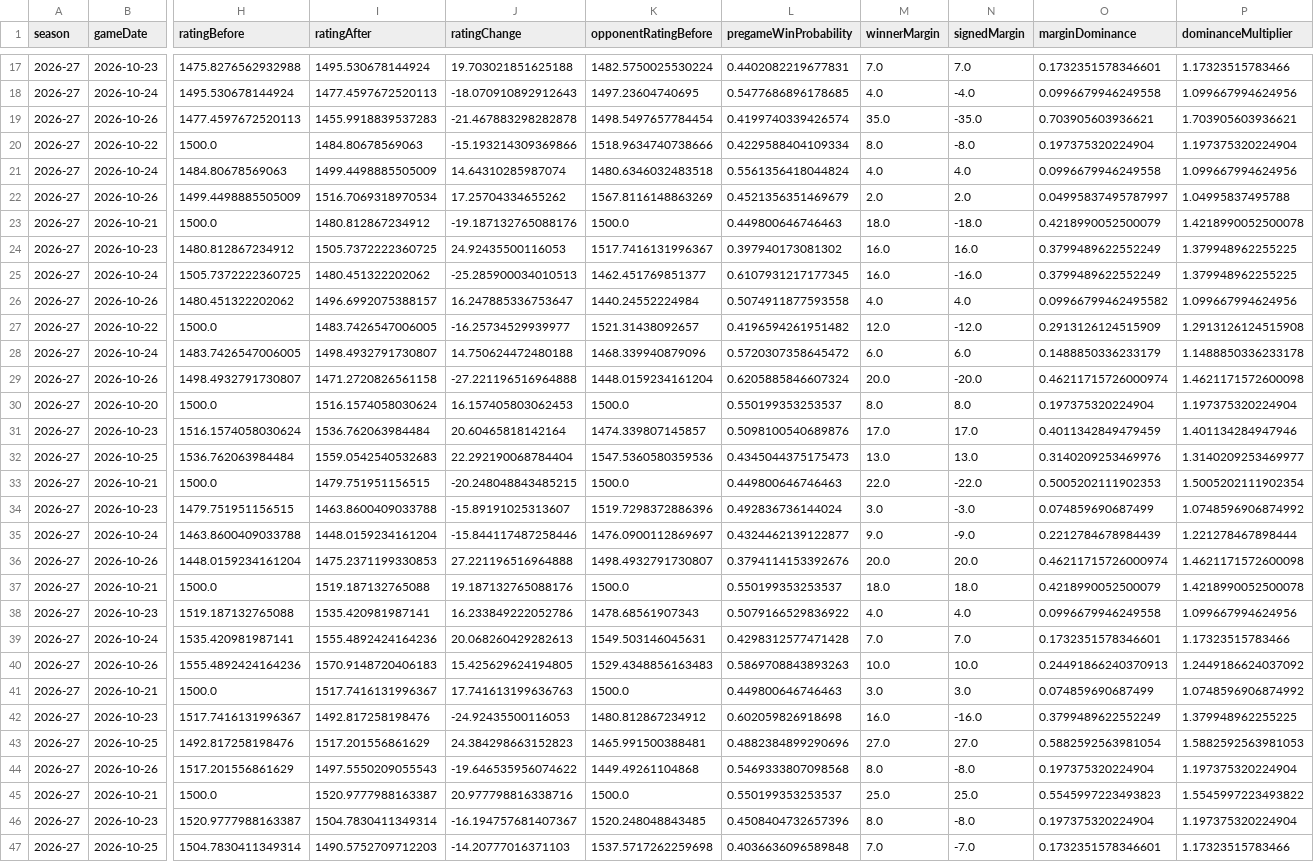
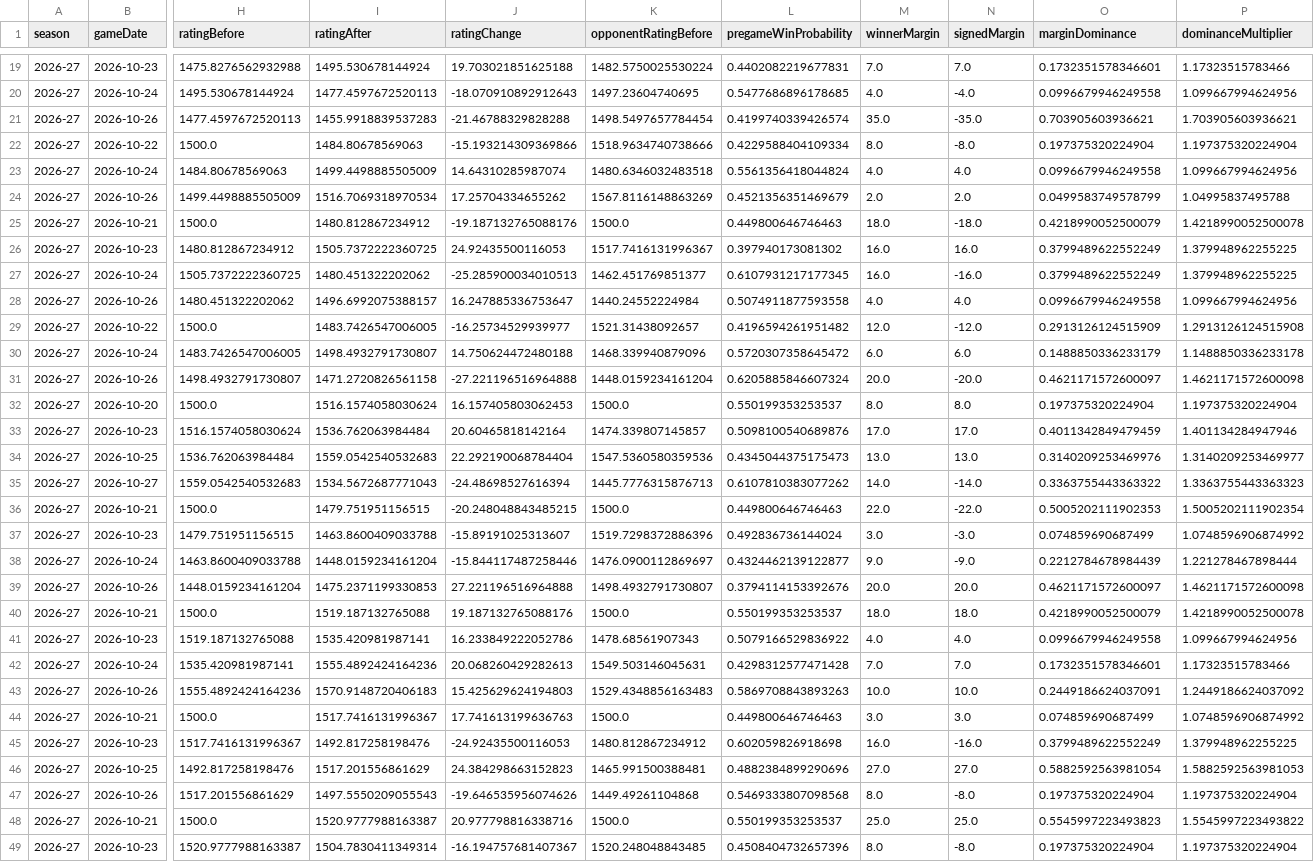
Before and after one commit to SahilSN/Courtvision, a CSV file: results/season_intelligence/2026-27_team_rating_games_v1.csv, drawn as a sheet; only a part is shown, gaps mark what is left out; the shorter side is filled out with more unchanged rows; addresses are those after the commit; rows hold the shown columns only; the diff covers the shown part only; the diff names each change by its address in the sheet, - before the commit and + after, or states it on an @@ line.

```diff
--- a/results/season_intelligence/2026-27_team_rating_games_v1.csv
+++ b/results/season_intelligence/2026-27_team_rating_games_v1.csv
-J21 (ratingChange): -21.467883298282878
+J21 (ratingChange): -21.46788329828288
-O24 (marginDominance): 0.04995837495787997
+O24 (marginDominance): 0.0499583749578799
-O28 (marginDominance): 0.09966799462495582
+O28 (marginDominance): 0.0996679946249558
-O31 (marginDominance): 0.46211715726000974
+O31 (marginDominance): 0.4621171572600097
+row 35: 2026-27 | 2026-10-27 | 1559.0542540532683 | 1534.5672687771043 | -24.48698527616394 | 1445.7776315876713 | 0.6107810383077262 | 14.0 | -14.0 | 0.3363755443363322 | 1.3363755443363323
-O39 (marginDominance): 0.46211715726000974
+O39 (marginDominance): 0.4621171572600097
-J43 (ratingChange): 15.425629624194805
+J43 (ratingChange): 15.425629624194803
-O43 (marginDominance): 0.24491866240370913
+O43 (marginDominance): 0.2449186624037091
-J47 (ratingChange): -19.646535956074622
+J47 (ratingChange): -19.646535956074626
```
Also changed, not shown: 7 added rows and 18 edited cells elsewhere in this file, results/player_intelligence/2026-27_player_ratings_v1.csv, results/season_intelligence/2026-27_team_summary_v1.csv, 7 other files.
